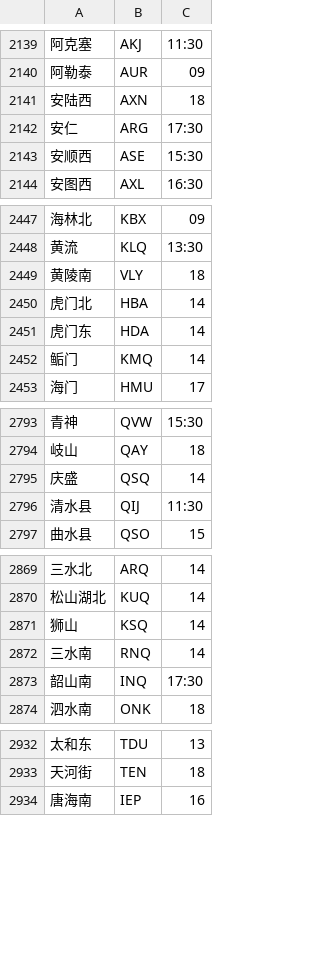
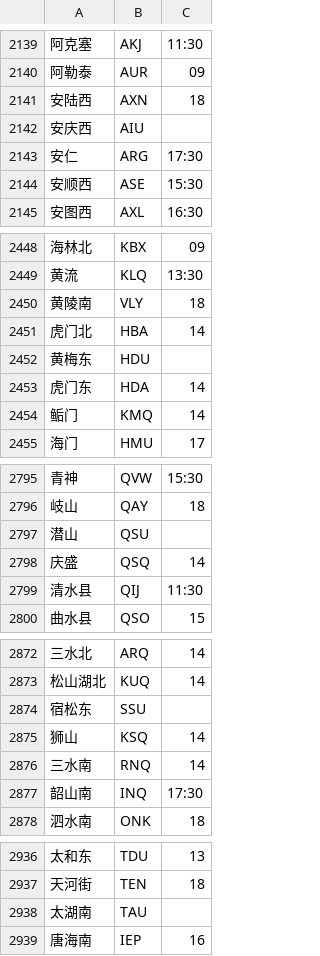
Before and after one commit to gpx0214/gpx0214.github.io, a CSV file: js/station.min.csv, drawn as a sheet; only a part is shown, gaps mark what is left out.

Commit message:
auto commit 211229

```diff
--- a/js/station.min.csv
+++ b/js/station.min.csv
@@ -2141,2 +2141,3 @@
 安陆西,AXN,18
+安庆西,AIU,
 安仁,ARG,17:30
@@ -2450,2 +2451,3 @@
 虎门北,HBA,14
+黄梅东,HDU,
 虎门东,HDA,14
@@ -2794,2 +2796,3 @@
 岐山,QAY,18
+潜山,QSU,
 庆盛,QSQ,14
@@ -2870,2 +2873,3 @@
 松山湖北,KUQ,14
+宿松东,SSU,
 狮山,KSQ,14
@@ -2933,2 +2937,3 @@
 天河街,TEN,18
+太湖南,TAU,
 唐海南,IEP,16
```
